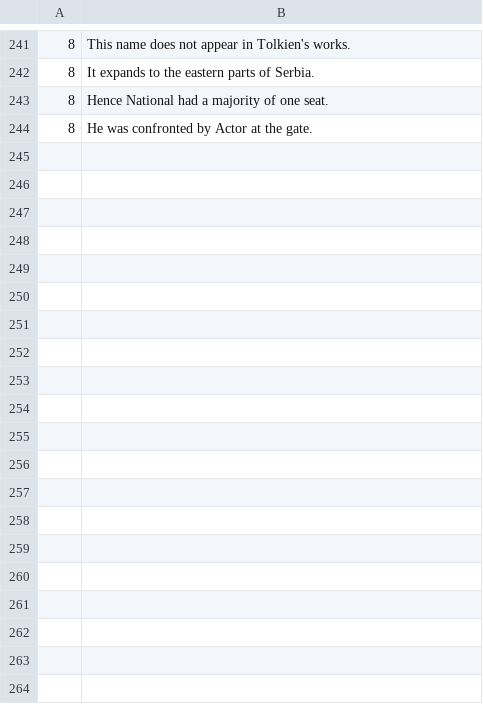
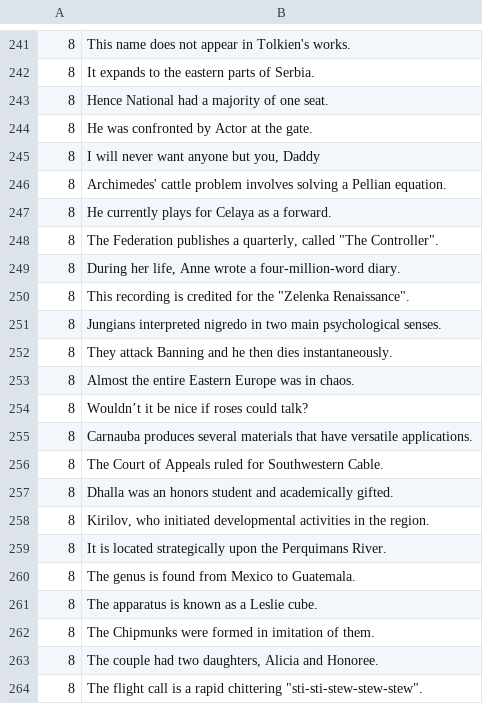
Before and after one commit to aconeil/Readability, a TSV file: sentences/exclusions/en.tsv, drawn as a sheet; only a part is shown, gaps mark what is left out; the diff covers the shown part only.

```diff
--- a/sentences/exclusions/en.tsv
+++ b/sentences/exclusions/en.tsv
@@ -244 +244,21 @@
 8	He was confronted by Actor at the gate.
+8	I will never want anyone but you, Daddy
+8	Archimedes' cattle problem involves solving a Pellian equation.
+8	He currently plays for Celaya as a forward.
+8	The Federation publishes a quarterly, called "The Controller".
+8	During her life, Anne wrote a four-million-word diary.
+8	This recording is credited for the "Zelenka Renaissance".
+8	Jungians interpreted nigredo in two main psychological senses.
+8	They attack Banning and he then dies instantaneously.
+8	Almost the entire Eastern Europe was in chaos.
+8	Wouldn’t it be nice if roses could talk?
+8	Carnauba produces several materials that have versatile applications.
+8	The Court of Appeals ruled for Southwestern Cable.
+8	Dhalla was an honors student and academically gifted.
+8	Kirilov, who initiated developmental activities in the region.
+8	It is located strategically upon the Perquimans River.
+8	The genus is found from Mexico to Guatemala.
+8	The apparatus is known as a Leslie cube.
+8	The Chipmunks were formed in imitation of them.
+8	The couple had two daughters, Alicia and Honoree.
+8	The flight call is a rapid chittering "sti-sti-stew-stew-stew".
```
Also changed, not shown: 63 added rows elsewhere in this file, sentences/en.tsv.
